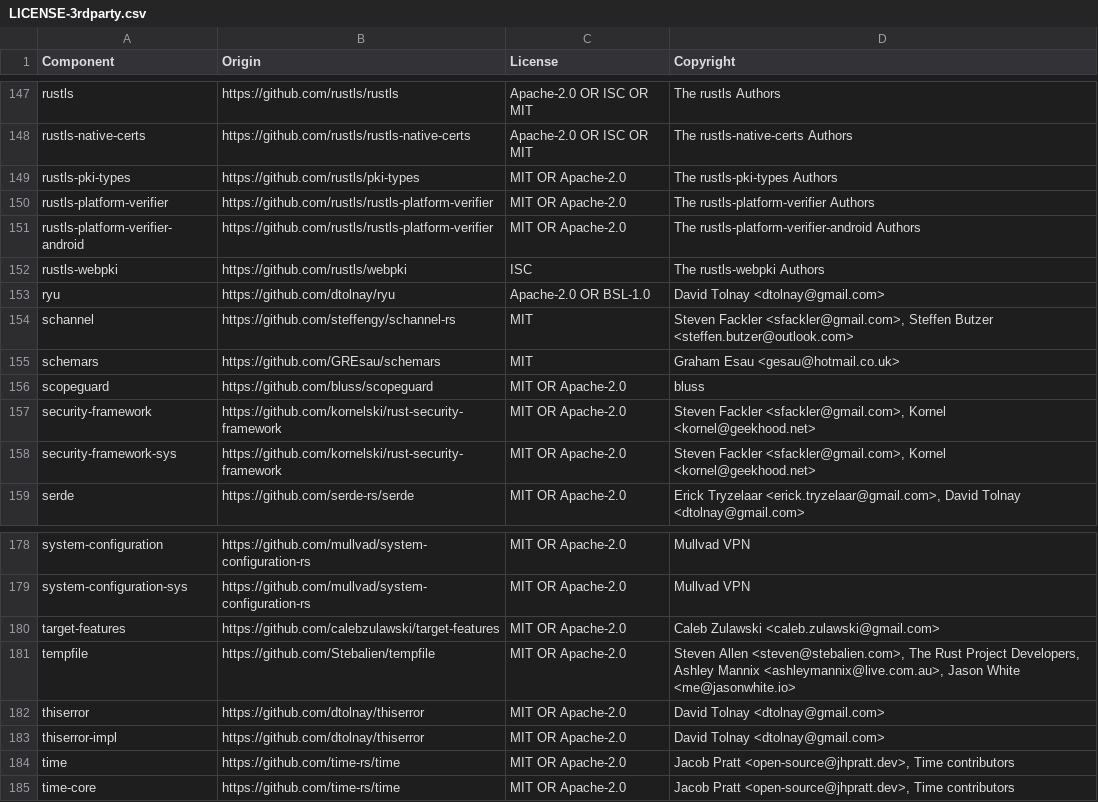
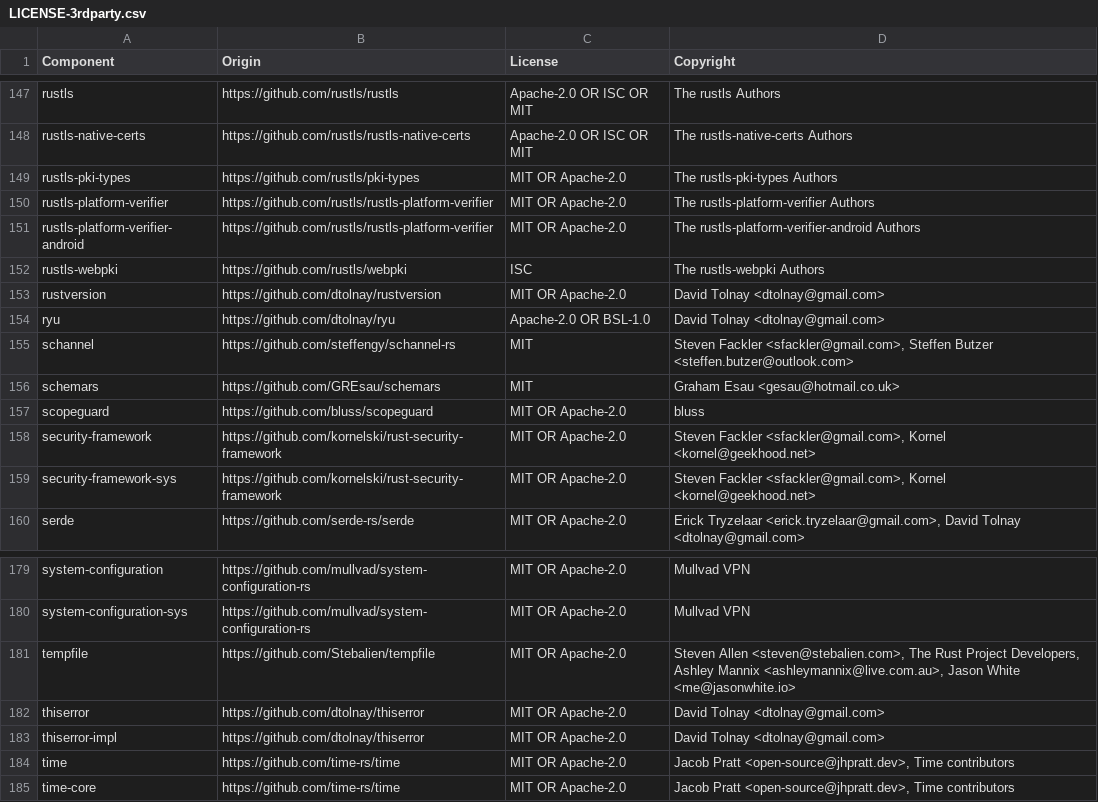
Before and after one commit to DataDog/datadog-api-client-rust, a CSV file: LICENSE-3rdparty.csv, drawn as a sheet; only a part is shown, gaps mark what is left out; removed rows and columns are numbered as before the commit, all else as after; the diff names each change by its address in the sheet, - before the commit and + after, or states it on an @@ line.

Commit message:
Update third-party license inventory

```diff
--- a/LICENSE-3rdparty.csv
+++ b/LICENSE-3rdparty.csv
+row 153: rustversion | https://github.com/dtolnay/rustversion | MIT OR Apache-2.0 | David Tolnay <dtolnay@gmail.com>
-row 180: target-features | https://github.com/calebzulawski/target-features | MIT OR Apache-2.0 | Caleb Zulawski <caleb.zulawski@gmail.com>
```
